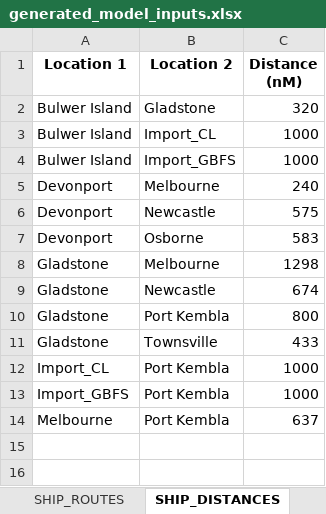
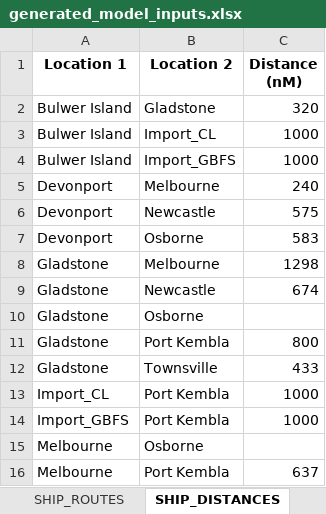
Before and after one commit to ZPrins/CA, an Excel workbook: generated_model_inputs.xlsx, sheet SHIP_DISTANCES, drawn as a sheet; values as stored, in another font and other column widths than the file's, no borders; the diff names each change by its address in the sheet, - before the commit and + after, or states it on an @@ line.

```diff
--- a/generated_model_inputs.xlsx (sheet SHIP_DISTANCES)
+++ b/generated_model_inputs.xlsx (sheet SHIP_DISTANCES)
+row 10: Gladstone | Osborne
+row 15: Melbourne | Osborne
```
Also changed, not shown: sheet SHIP_ROUTES, sheet Log, Model Inputs.xlsx, 2 other files.
